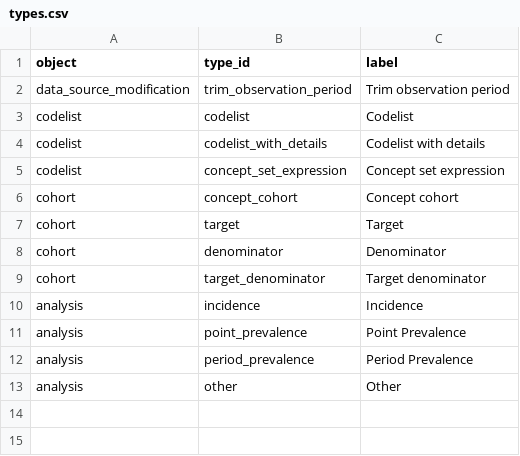
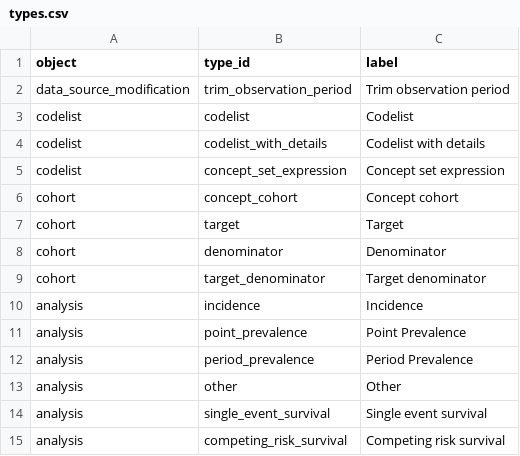
Before and after one commit to oxford-pharmacoepi/shinySAP, a CSV file: data-raw/v0.1.0/types.csv, drawn as a sheet; the diff names each change by its address in the sheet, - before the commit and + after, or states it on an @@ line.

```diff
--- a/data-raw/v0.1.0/types.csv
+++ b/data-raw/v0.1.0/types.csv
+row 14: analysis | single_event_survival | Single event survival
+row 15: analysis | competing_risk_survival | Competing risk survival
```
Also changed, not shown: data-raw/v0.1.0/schema.csv, 3 other files.
